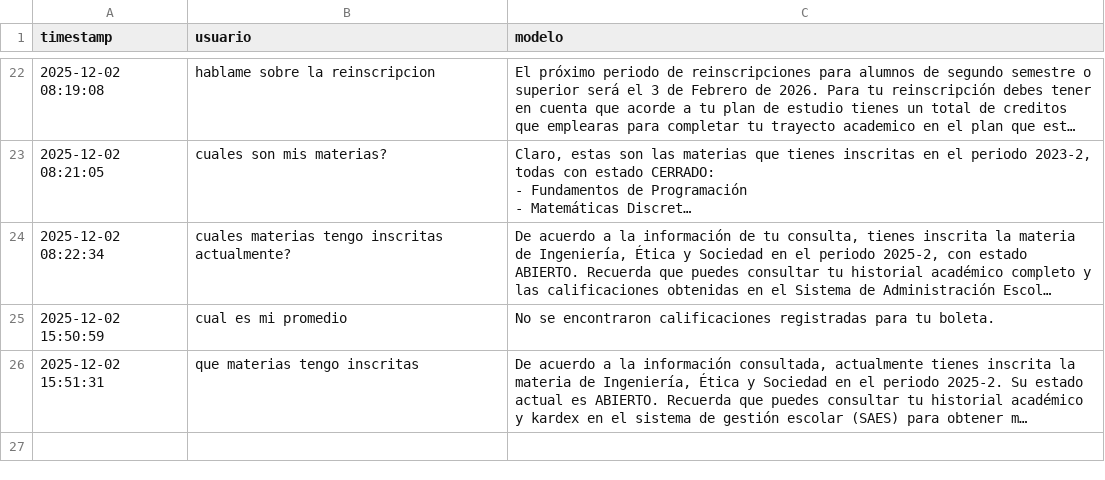
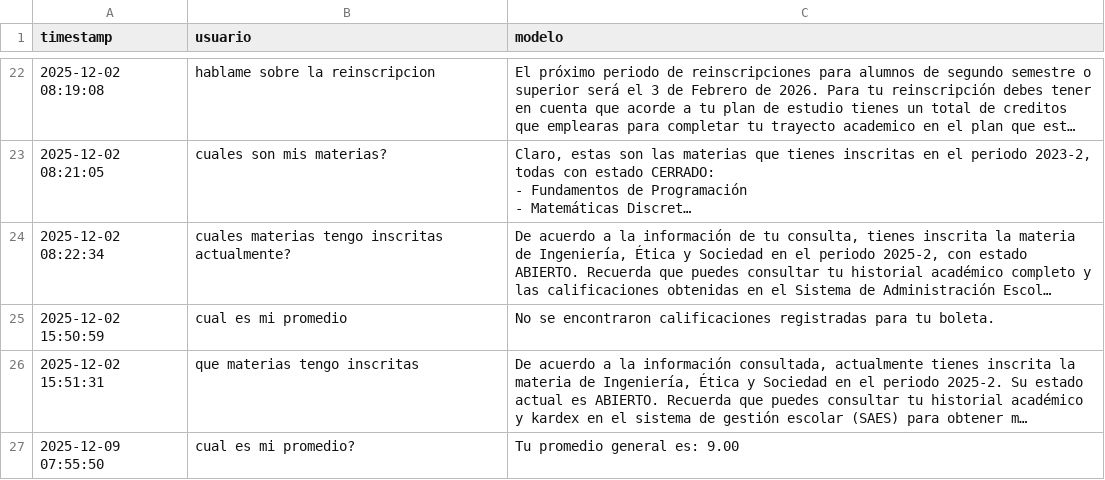
Before and after one commit to KiwiSpidy3000/ISSI_6BM2, a CSV file: ai/conversation_history.csv, drawn as a sheet; only a part is shown, gaps mark what is left out; long unchanged cells end in …; the diff names each change by its address in the sheet, - before the commit and + after, or states it on an @@ line.

```diff
--- a/ai/conversation_history.csv
+++ b/ai/conversation_history.csv
+row 27: 2025-12-09 07:55:50 | cual es mi promedio? | Tu promedio general es: 9.00
```
Also changed, not shown: 2 other files.
